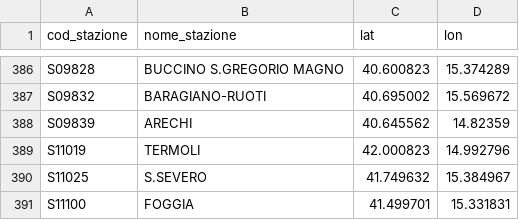
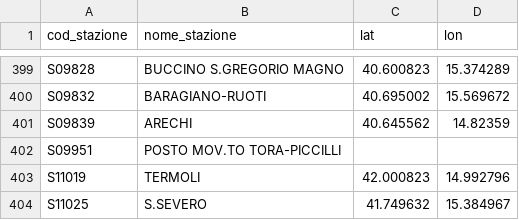
Before and after one commit to DrElegantia/trainstats-dashboard, a CSV file: data/gold/stations_dim.csv, drawn as a sheet; only a part is shown, gaps mark what is left out; the shorter side is filled out with more unchanged rows; the diff covers the shown part only; the diff names each change by its address in the sheet, - before the commit and + after, or states it on an @@ line.

```diff
--- a/data/gold/stations_dim.csv
+++ b/data/gold/stations_dim.csv
+row 402: S09951 | POSTO MOV.TO TORA-PICCILLI
```
Also changed, not shown: 14 added rows elsewhere in this file, data/gold/hist_mese_categoria.csv, data/gold/stazioni_mese_categoria_ruolo.csv, 6 other files.
